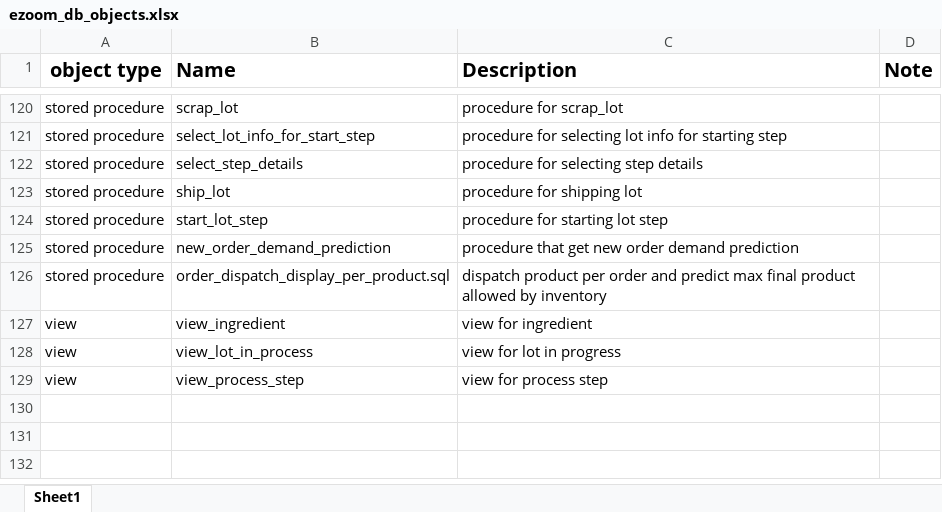
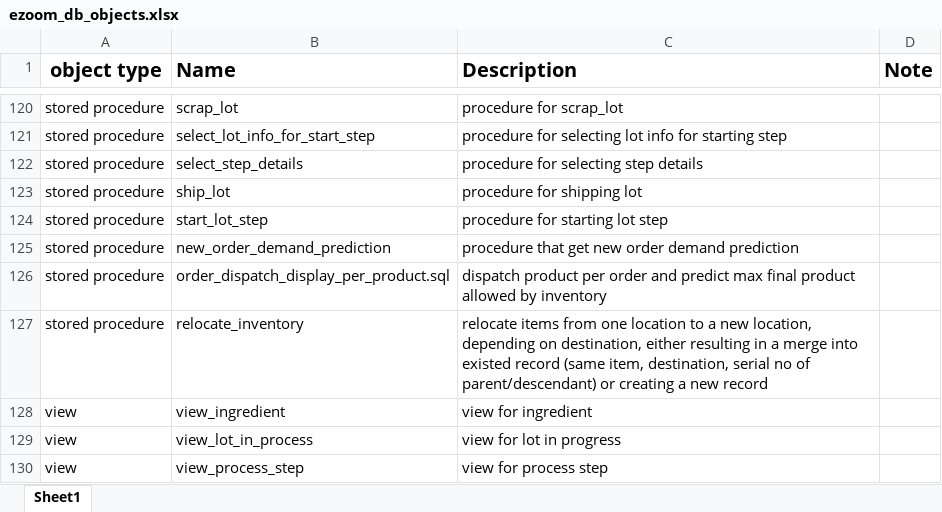
Before and after one commit to xueyan1dong/ezoom, an Excel workbook: database/ezoom_db_objects.xlsx, sheet Sheet1, drawn as a sheet; only a part is shown, gaps mark what is left out; values as stored, in another font and other column widths than the file's, no borders; the diff names each change by its address in the sheet, - before the commit and + after, or states it on an @@ line.

Commit message:
updated ezoom_db_objects.xlsx and load_procedures.sql

```diff
--- a/database/ezoom_db_objects.xlsx (sheet Sheet1)
+++ b/database/ezoom_db_objects.xlsx (sheet Sheet1)
+row 127: stored procedure | relocate_inventory | relocate items from one location to a new location, depending on destination, either resulting in a merge into existed record (same item, destination, serial no of parent/descendant) or creating a new record
```
Also changed, not shown: 1 other file.
